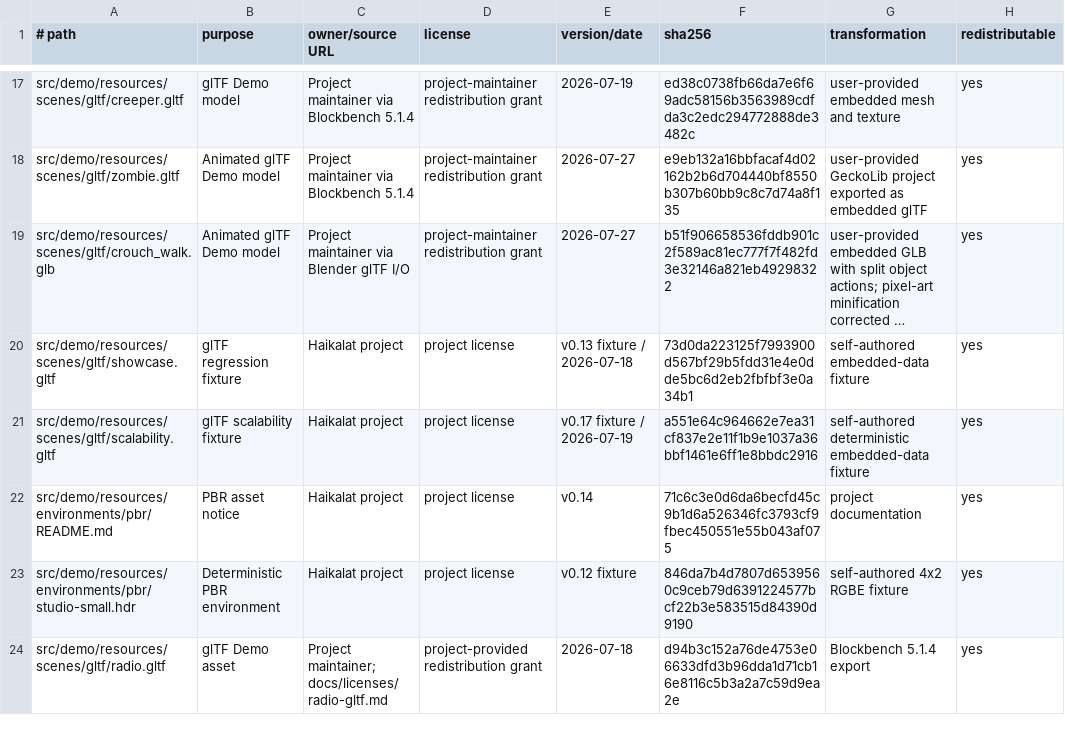
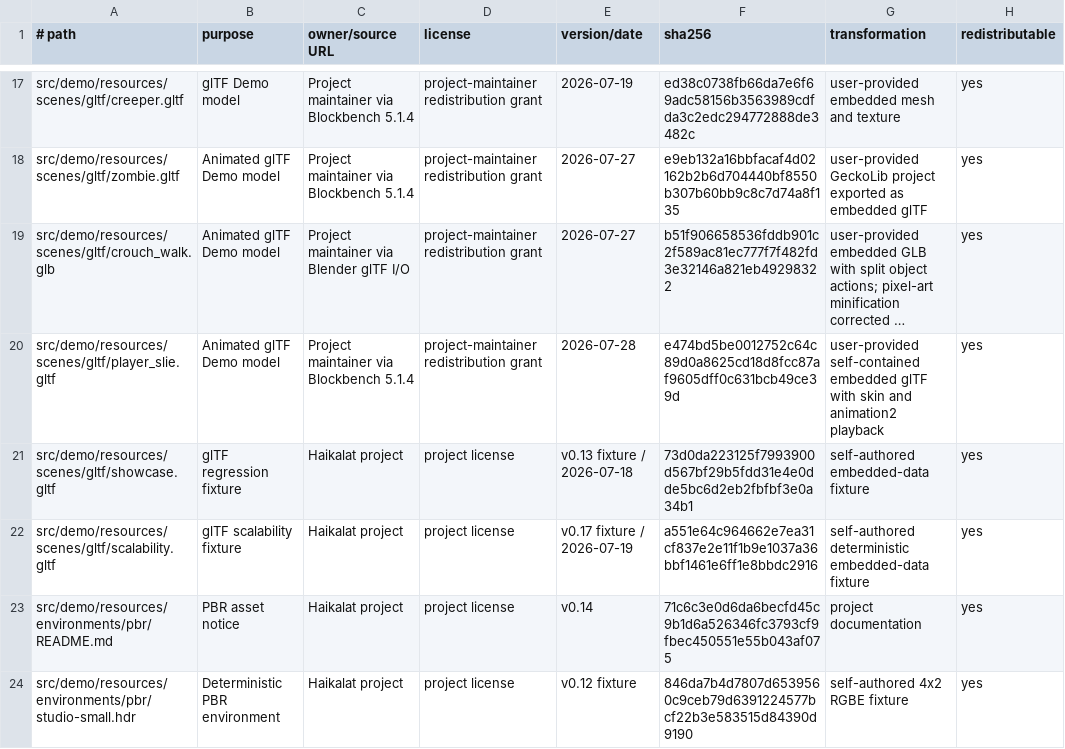
Before and after one commit to KLjiana/haikalat, a TSV file: docs/licenses/assets.tsv, drawn as a sheet; only a part is shown, gaps mark what is left out; the shorter side is filled out with more unchanged rows; long unchanged cells end in …; the diff names each change by its address in the sheet, - before the commit and + after, or states it on an @@ line.

```diff
--- a/docs/licenses/assets.tsv
+++ b/docs/licenses/assets.tsv
+row 20: src/demo/resources/scenes/gltf/player_slie.gltf | Animated glTF Demo model | Project maintainer via Blockbench 5.1.4 | project-maintainer redistribution grant | 2026-07-28 | e474bd5be0012752c64c89d0a8625cd18d8fcc87af9605dff0c631bcb49ce39d | user-provided self-contained embedded glTF with skin and animation2 playback | yes
```
Also changed, not shown: config/gl-debug-policy.tsv, 58 other files.
